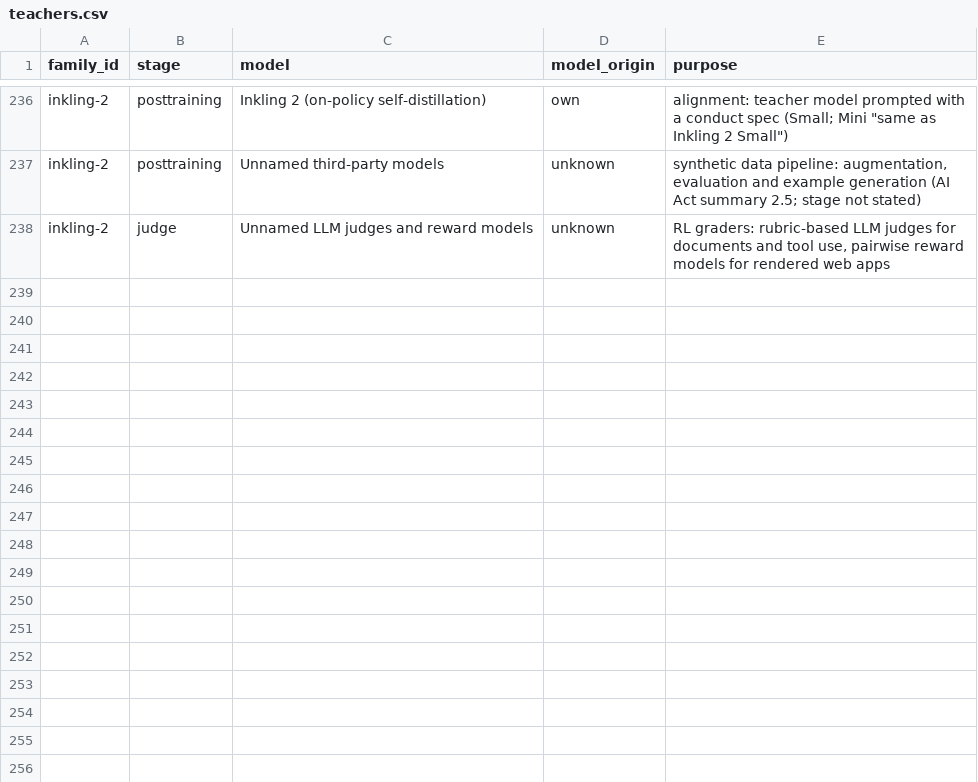
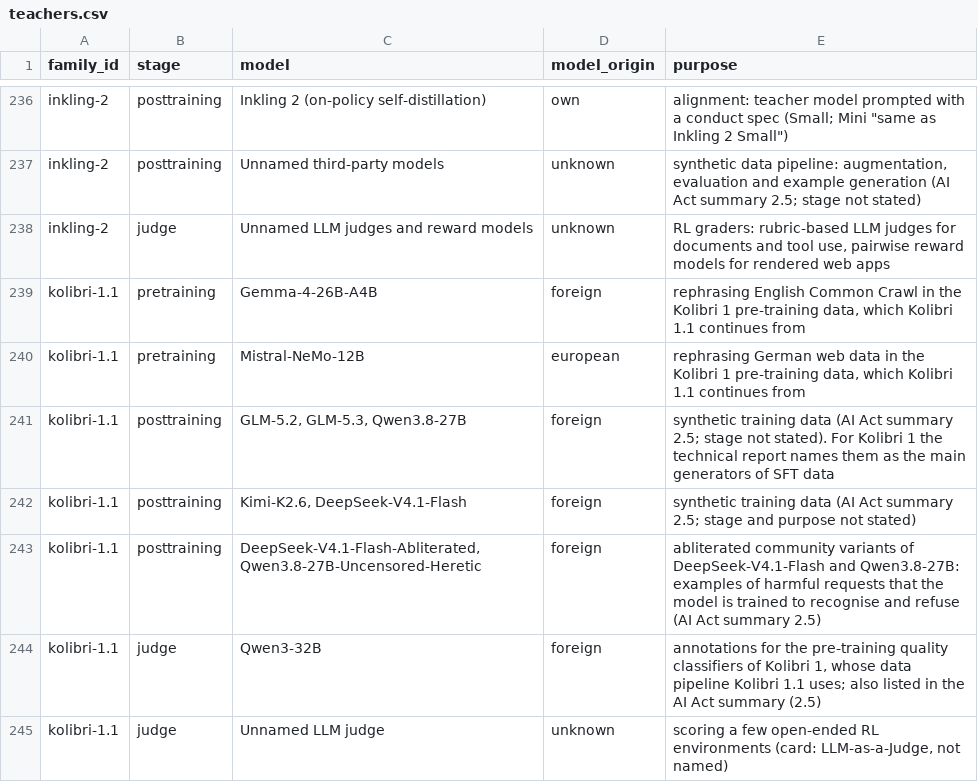
Before and after one commit to here-be-dragons-ai/sovereign-models, a CSV file: data/teachers.csv, drawn as a sheet; only a part is shown, gaps mark what is left out.

Commit message:
Kolibri 1.1 (Aleph Alpha, tier B), listed next to Kolibri 1 (#53)
Aleph Alpha released Kolibri 1.1 on 2026-11-23 as the successor of Kolibri 1.
It gets a family of its own, because its weights are not post-trained Kolibri 1
weights: it branches from a Kolibri 1 mid-training checkpoint, converts the
attention to sparse attention and continues with a second mid-training and a
long-context phase, then its own SFT and RL. Kolibri 1 stays listed.

- origin continued-own from the Kolibri 1 mid-training checkpoint. The AI Act
  summary says "Model dependencies: None"; the base model the card names
  outweighs it, and both answers are in evidence.csv
- licence osi: Apache 2.0, the same file as Kolibri 1's. The new
  RESPONSIBLE_USE.md states that it adds no conditions to the licence; its
  hash is watched like the licence's
- data documented (the training summary names the large datasets, the card
  gives shares per domain), compute eu (blog post: trained in Germany and
  Finland), AI Act summary yes
- tier B like Kolibri 1: the merger with Cohere is still pending
- teachers from the training summary: DeepSeek-V4.1-Flash and two abliterated
  community variants are new against Kolibri 1; the stage is not stated
- 16 quotes found in the archived documents, read by claude-fable-5-2; the
  rubric reproduces all five values. METHODOLOGY names that reader for the
  releases since 2026-11-21
- Mac: mlx-vlm 0.8.0 does not know the model type kolibri1_1, and llama.cpp
  v1.0.0 does not register the architecture, so Aleph Alpha's own GGUF builds
  count as fork only (their card points to pull request 32891 of llama.cpp).
  The chat template of the GGUF build is identical to the original's

Memory estimate: sparse-attention layers next to sliding-window layers keep
keys and values for the whole context, once per KV cache that several layers
share. fetch_hf_facts.py records the number of caches per layer type
(kv_stores) and memory.py counts them: 4 caches for the 10 sparse layers of
Kolibri 1.1, 8 KiB per token. Without this the growing part came out as zero.
No other model changes.

107 models (A 17, B 19, C 18, excluded 3, comparison 50).

```diff
--- a/data/teachers.csv
+++ b/data/teachers.csv
@@ -238 +238,8 @@ inkling-2,posttraining,Unnamed third-party models,unknown,"synthetic data pipeli
 inkling-2,judge,Unnamed LLM judges and reward models,unknown,"RL graders: rubric-based LLM judges for documents and tool use, pairwise reward models for rendered web apps"
+kolibri-1.1,pretraining,Gemma-4-26B-A4B,foreign,"rephrasing English Common Crawl in the Kolibri 1 pre-training data, which Kolibri 1.1 continues from"
+kolibri-1.1,pretraining,Mistral-NeMo-12B,european,"rephrasing German web data in the Kolibri 1 pre-training data, which Kolibri 1.1 continues from"
+kolibri-1.1,posttraining,"GLM-5.2, GLM-5.3, Qwen3.8-27B",foreign,synthetic training data (AI Act summary 2.5; stage not stated). For Kolibri 1 the technical report names them as the main generators of SFT data
+kolibri-1.1,posttraining,"Kimi-K2.6, DeepSeek-V4.1-Flash",foreign,synthetic training data (AI Act summary 2.5; stage and purpose not stated)
+kolibri-1.1,posttraining,"DeepSeek-V4.1-Flash-Abliterated, Qwen3.8-27B-Uncensored-Heretic",foreign,abliterated community variants of DeepSeek-V4.1-Flash and Qwen3.8-27B: examples of harmful requests that the model is trained to recognise and refuse (AI Act summary 2.5)
+kolibri-1.1,judge,Qwen3-32B,foreign,"annotations for the pre-training quality classifiers of Kolibri 1, whose data pipeline Kolibri 1.1 uses; also listed in the AI Act summary (2.5)"
+kolibri-1.1,judge,Unnamed LLM judge,unknown,"scoring a few open-ended RL environments (card: LLM-as-a-Judge, not named)"
```
Also changed, not shown: data/evidence.csv, data/families.csv, 19 other files.
